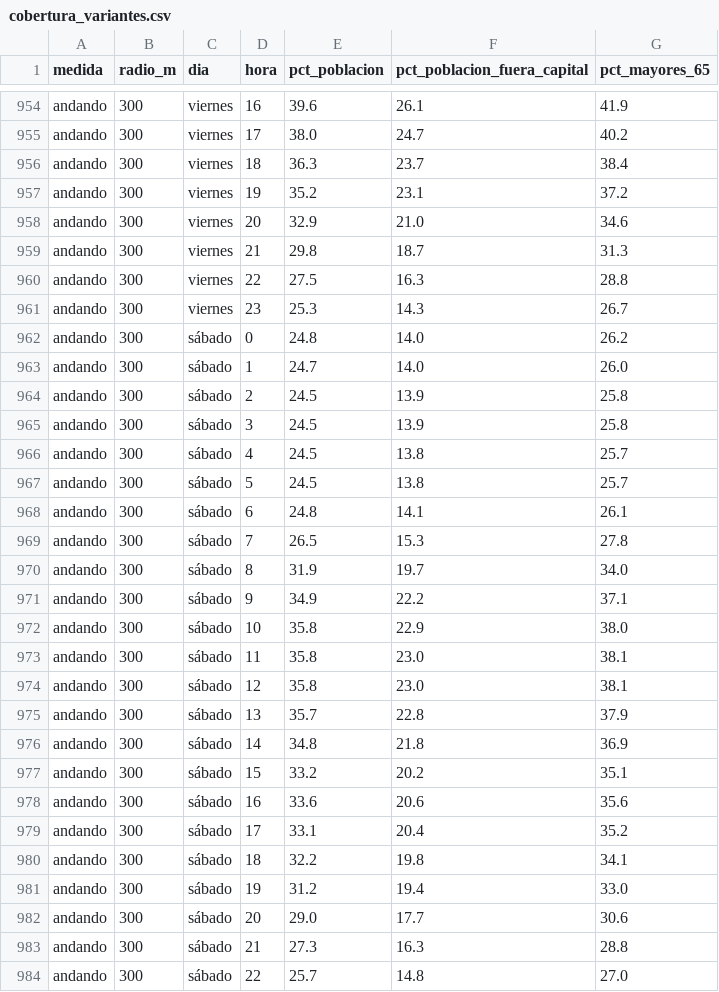
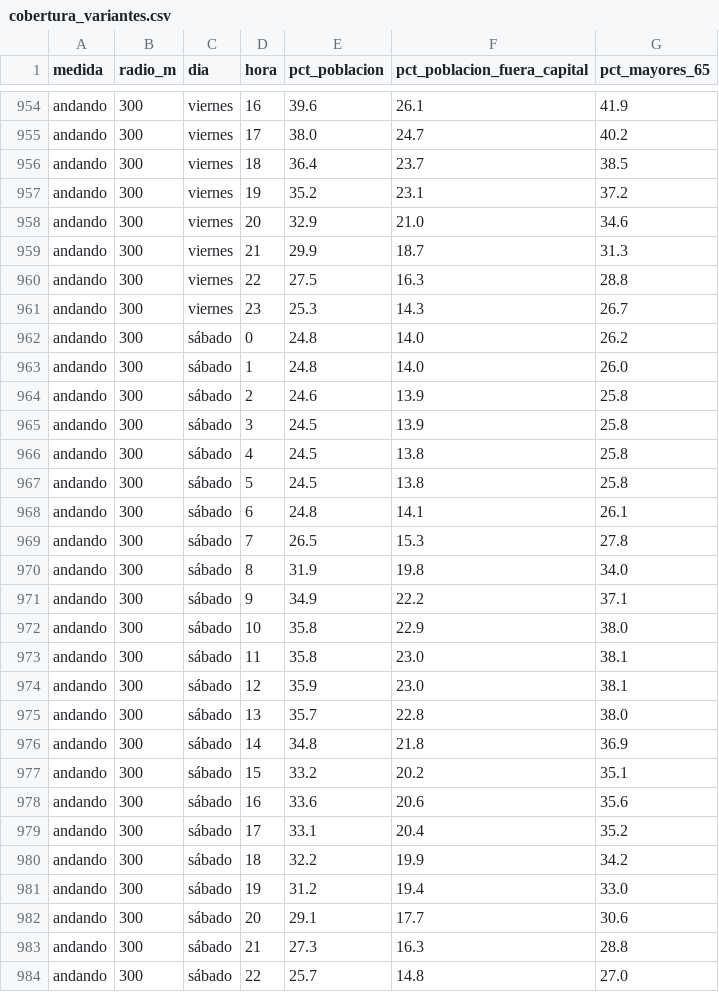
Before and after one commit to eliatorressimon/tres_minutos, a CSV file: datos/elaborados/cobertura_variantes.csv, drawn as a sheet; only a part is shown, gaps mark what is left out; the diff covers the shown part only.

```diff
--- a/datos/elaborados/cobertura_variantes.csv
+++ b/datos/elaborados/cobertura_variantes.csv
@@ -955,6 +955,6 @@ andando,300,viernes,16,39.6,26.1,41.9
 andando,300,viernes,17,38.0,24.7,40.2
-andando,300,viernes,18,36.3,23.7,38.4
+andando,300,viernes,18,36.4,23.7,38.5
 andando,300,viernes,19,35.2,23.1,37.2
 andando,300,viernes,20,32.9,21.0,34.6
-andando,300,viernes,21,29.8,18.7,31.3
+andando,300,viernes,21,29.9,18.7,31.3
 andando,300,viernes,22,27.5,16.3,28.8
@@ -962,10 +962,10 @@ andando,300,viernes,23,25.3,14.3,26.7
 andando,300,sábado,0,24.8,14.0,26.2
-andando,300,sábado,1,24.7,14.0,26.0
-andando,300,sábado,2,24.5,13.9,25.8
+andando,300,sábado,1,24.8,14.0,26.0
+andando,300,sábado,2,24.6,13.9,25.8
 andando,300,sábado,3,24.5,13.9,25.8
-andando,300,sábado,4,24.5,13.8,25.7
-andando,300,sábado,5,24.5,13.8,25.7
+andando,300,sábado,4,24.5,13.8,25.8
+andando,300,sábado,5,24.5,13.8,25.8
 andando,300,sábado,6,24.8,14.1,26.1
 andando,300,sábado,7,26.5,15.3,27.8
-andando,300,sábado,8,31.9,19.7,34.0
+andando,300,sábado,8,31.9,19.8,34.0
 andando,300,sábado,9,34.9,22.2,37.1
@@ -973,4 +973,4 @@ andando,300,sábado,10,35.8,22.9,38.0
 andando,300,sábado,11,35.8,23.0,38.1
-andando,300,sábado,12,35.8,23.0,38.1
-andando,300,sábado,13,35.7,22.8,37.9
+andando,300,sábado,12,35.9,23.0,38.1
+andando,300,sábado,13,35.7,22.8,38.0
 andando,300,sábado,14,34.8,21.8,36.9
@@ -979,5 +979,5 @@ andando,300,sábado,16,33.6,20.6,35.6
 andando,300,sábado,17,33.1,20.4,35.2
-andando,300,sábado,18,32.2,19.8,34.1
+andando,300,sábado,18,32.2,19.9,34.2
 andando,300,sábado,19,31.2,19.4,33.0
-andando,300,sábado,20,29.0,17.7,30.6
+andando,300,sábado,20,29.1,17.7,30.6
 andando,300,sábado,21,27.3,16.3,28.8
```
Also changed, not shown: 141 edited cells elsewhere in this file, datos/elaborados/cobertura_municipios.csv, datos/elaborados/cobertura_semana.csv, 12 other files.
